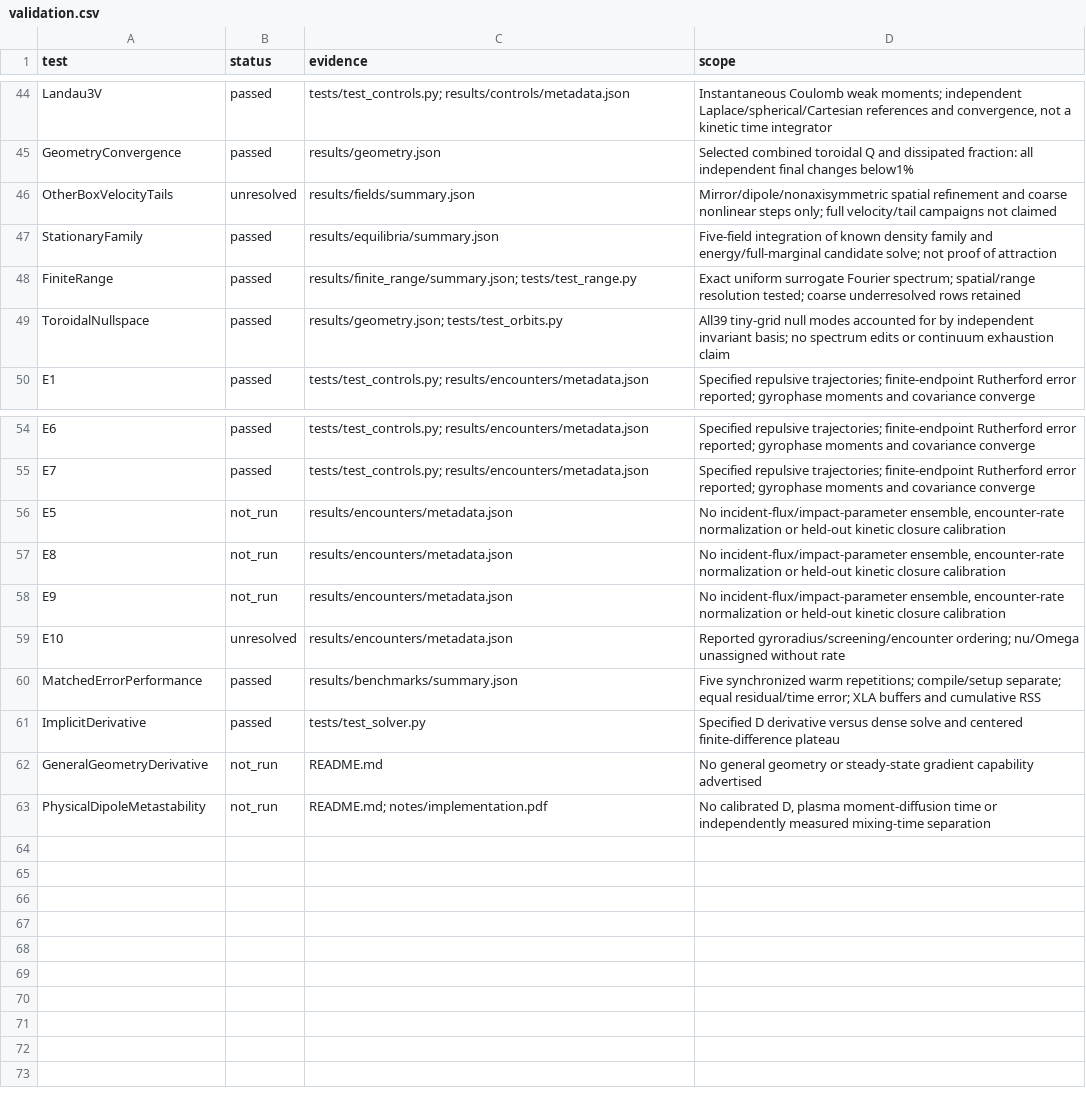
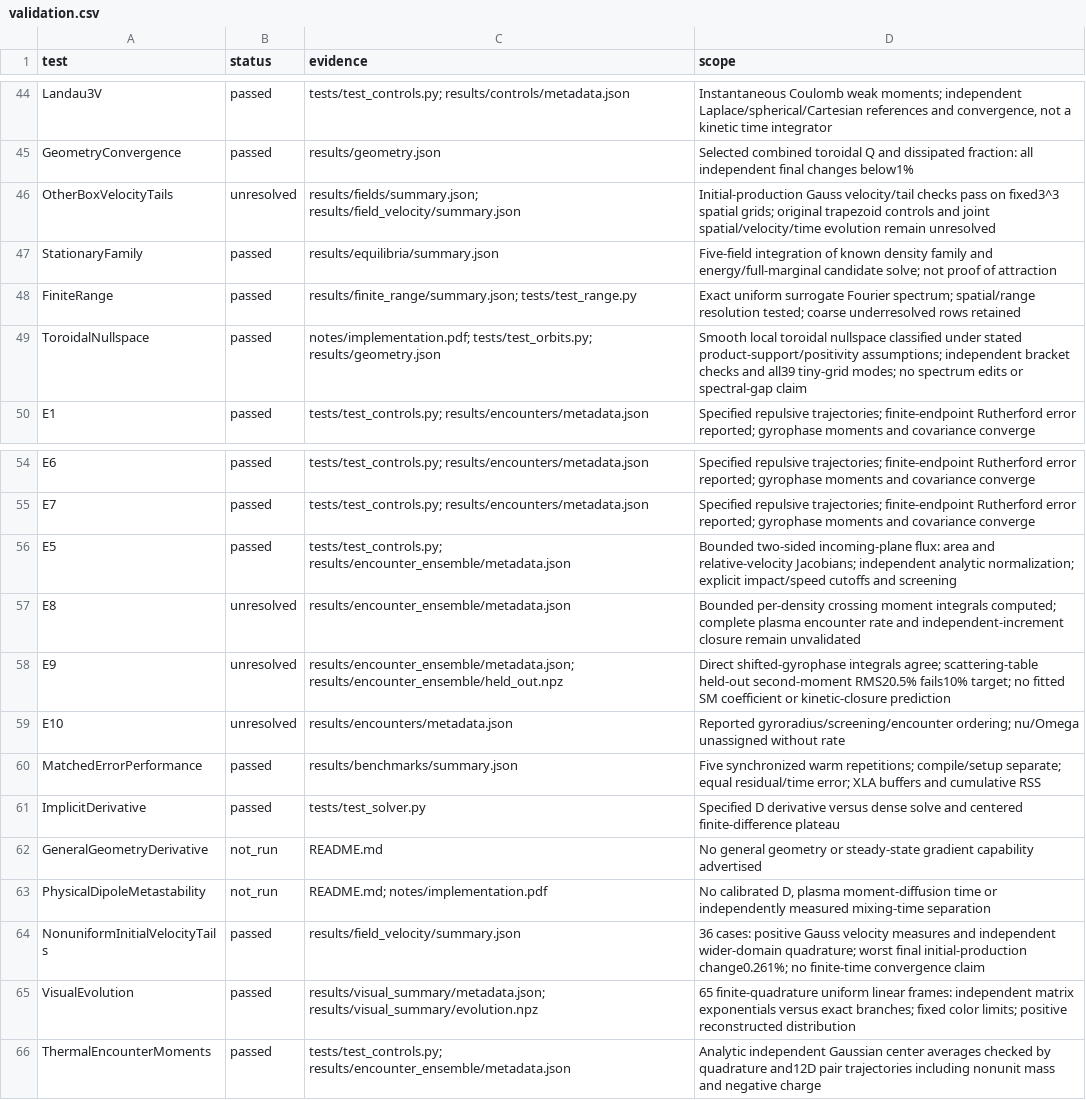
Before and after one commit to rogeriojorge/sato-morrison, a CSV file: results/validation.csv, drawn as a sheet; only a part is shown, gaps mark what is left out.

Commit message:
Present measured results with animations, rendered equations and scoped validation

```diff
--- a/results/validation.csv
+++ b/results/validation.csv
@@ -45,6 +45,6 @@ Landau3V,passed,tests/test_controls.py; results/controls/metadata.json,"Instanta
 GeometryConvergence,passed,results/geometry.json,Selected combined toroidal Q and dissipated fraction: all independent final changes below1%
-OtherBoxVelocityTails,unresolved,results/fields/summary.json,Mirror/dipole/nonaxisymmetric spatial refinement and coarse nonlinear steps only; full velocity/tail campaigns not claimed
+OtherBoxVelocityTails,unresolved,results/fields/summary.json; results/field_velocity/summary.json,Initial-production Gauss velocity/tail checks pass on fixed3^3 spatial grids; original trapezoid controls and joint spatial/velocity/time evolution remain unresolved
 StationaryFamily,passed,results/equilibria/summary.json,Five-field integration of known density family and energy/full-marginal candidate solve; not proof of attraction
 FiniteRange,passed,results/finite_range/summary.json; tests/test_range.py,Exact uniform surrogate Fourier spectrum; spatial/range resolution tested; coarse underresolved rows retained
-ToroidalNullspace,passed,results/geometry.json; tests/test_orbits.py,All39 tiny-grid null modes accounted for by independent invariant basis; no spectrum edits or continuum exhaustion claim
+ToroidalNullspace,passed,notes/implementation.pdf; tests/test_orbits.py; results/geometry.json,Smooth local toroidal nullspace classified under stated product-support/positivity assumptions; independent bracket checks and all39 tiny-grid modes; no spectrum edits or spectral-gap claim
 E1,passed,tests/test_controls.py; results/encounters/metadata.json,Specified repulsive trajectories; finite-endpoint Rutherford error reported; gyrophase moments and covariance converge
@@ -55,5 +55,5 @@ E6,passed,tests/test_controls.py; results/encounters/metadata.json,Specified rep
 E7,passed,tests/test_controls.py; results/encounters/metadata.json,Specified repulsive trajectories; finite-endpoint Rutherford error reported; gyrophase moments and covariance converge
-E5,not_run,results/encounters/metadata.json,"No incident-flux/impact-parameter ensemble, encounter-rate normalization or held-out kinetic closure calibration"
-E8,not_run,results/encounters/metadata.json,"No incident-flux/impact-parameter ensemble, encounter-rate normalization or held-out kinetic closure calibration"
-E9,not_run,results/encounters/metadata.json,"No incident-flux/impact-parameter ensemble, encounter-rate normalization or held-out kinetic closure calibration"
+E5,passed,tests/test_controls.py; results/encounter_ensemble/metadata.json,Bounded two-sided incoming-plane flux: area and relative-velocity Jacobians; independent analytic normalization; explicit impact/speed cutoffs and screening
+E8,unresolved,results/encounter_ensemble/metadata.json,Bounded per-density crossing moment integrals computed; complete plasma encounter rate and independent-increment closure remain unvalidated
+E9,unresolved,results/encounter_ensemble/metadata.json; results/encounter_ensemble/held_out.npz,Direct shifted-gyrophase integrals agree; scattering-table held-out second-moment RMS20.5% fails10% target; no fitted SM coefficient or kinetic-closure prediction
 E10,unresolved,results/encounters/metadata.json,Reported gyroradius/screening/encounter ordering; nu/Omega unassigned without rate
@@ -63 +63,4 @@ GeneralGeometryDerivative,not_run,README.md,No general geometry or steady-state
 PhysicalDipoleMetastability,not_run,README.md; notes/implementation.pdf,"No calibrated D, plasma moment-diffusion time or independently measured mixing-time separation"
+NonuniformInitialVelocityTails,passed,results/field_velocity/summary.json,36 cases: positive Gauss velocity measures and independent wider-domain quadrature; worst final initial-production change0.261%; no finite-time convergence claim
+VisualEvolution,passed,results/visual_summary/metadata.json; results/visual_summary/evolution.npz,65 finite-quadrature uniform linear frames: independent matrix exponentials versus exact branches; fixed color limits; positive reconstructed distribution
+ThermalEncounterMoments,passed,tests/test_controls.py; results/encounter_ensemble/metadata.json,Analytic independent Gaussian center averages checked by quadrature and12D pair trajectories including nonunit mass and negative charge
```
Also changed, not shown: results/summary.csv, 17 other files.
